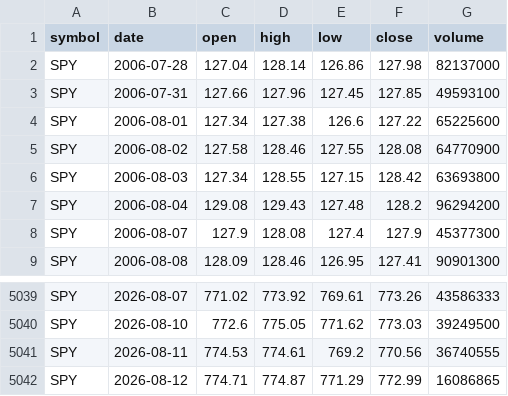
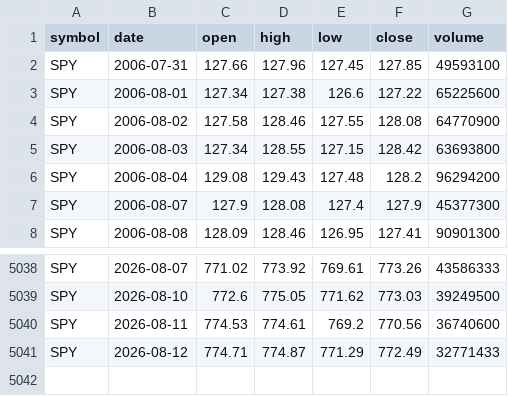
Before and after one commit to SmokeBellow/invest-tech, a CSV file: data/SPY.csv, drawn as a sheet; only a part is shown, gaps mark what is left out.

```diff
--- a/data/SPY.csv
+++ b/data/SPY.csv
@@ -1,3 +1,2 @@
 symbol,date,open,high,low,close,volume
-SPY,2006-07-28,127.04,128.14,126.86,127.98,82137000
 SPY,2006-07-31,127.66,127.96,127.45,127.85,49593100
@@ -5040,3 +5039,3 @@ SPY,2026-08-07,771.02,773.92,769.61,773.26,43586333
 SPY,2026-08-10,772.6,775.05,771.62,773.03,39249500
-SPY,2026-08-11,774.53,774.61,769.2,770.56,36740555
-SPY,2026-08-12,774.71,774.87,771.29,772.99,16086865
+SPY,2026-08-11,774.53,774.61,769.2,770.56,36740600
+SPY,2026-08-12,774.71,774.87,771.29,772.49,32771433
```
Also changed, not shown: data/AUDUSD.csv, data/BTCUSD.csv, 22 other files.
